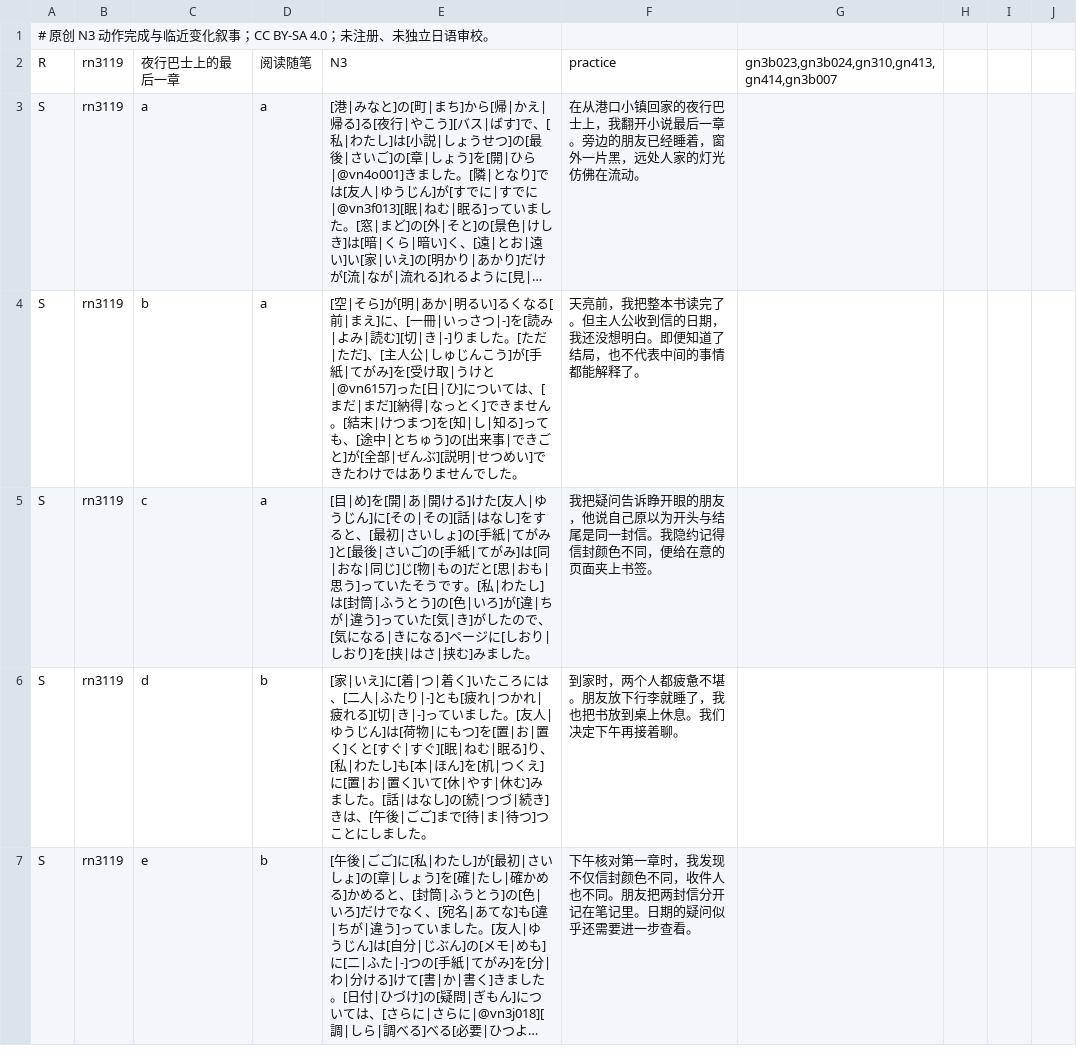
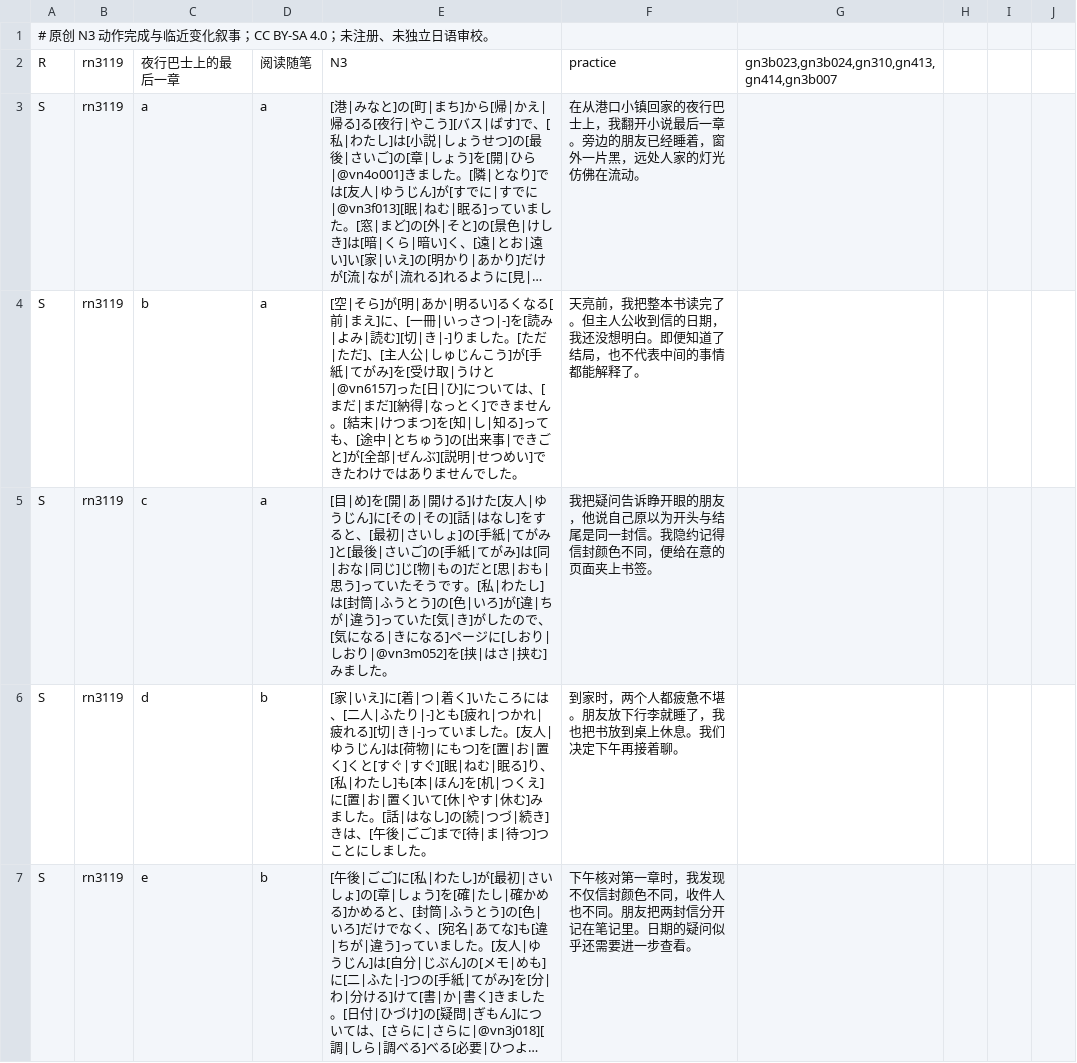
Before and after one commit to CJY-C/jplearn, a TSV file: content/staging/n3-similarity-story-readings.tsv, drawn as a sheet; only a part is shown; long unchanged cells end in …; the diff names each change by its address in the sheet, - before the commit and + after, or states it on an @@ line.

```diff
--- a/content/staging/n3-similarity-story-readings.tsv
+++ b/content/staging/n3-similarity-story-readings.tsv
-E5: …|しおり]を[挟|…
+E5: …|しおり|@vn3m052]を[挟|…
```
Also changed, not shown: content/staging/n3-completion-and-inception.tsv, content/staging/n3-tendency-and-coverage.tsv, 13 other files.
